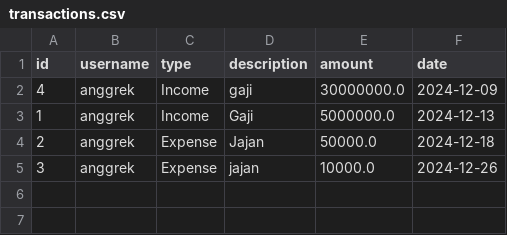
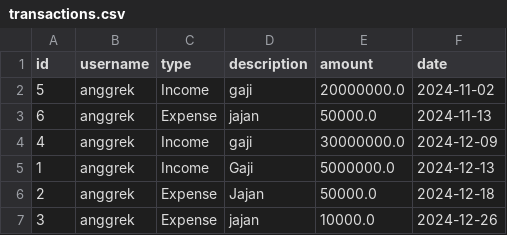
Before and after one commit to baqirm/PENGELOLAAN-KEUANGANPRIBADI, a CSV file: transactions.csv, drawn as a sheet; the diff names each change by its address in the sheet, - before the commit and + after, or states it on an @@ line.

```diff
--- a/transactions.csv
+++ b/transactions.csv
+row 2: 5 | anggrek | Income | gaji | 20000000.0 | 2024-11-02
+row 3: 6 | anggrek | Expense | jajan | 50000.0 | 2024-11-13
```
Also changed, not shown: 1 other file.
